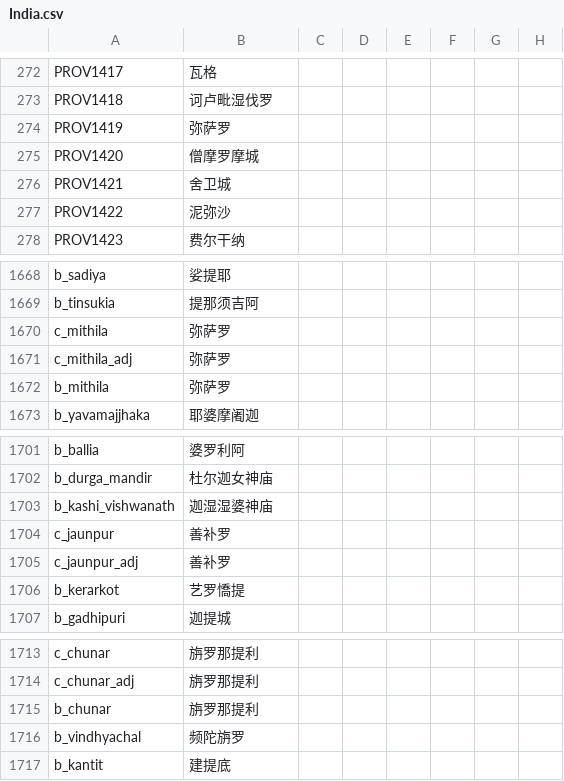
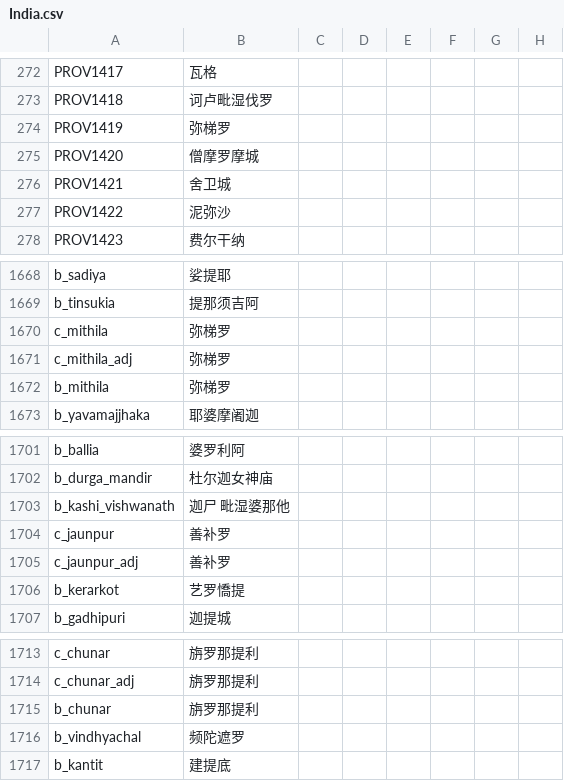
Before and after one commit to paratranz/CK2-Chinese-Localisation, a CSV file: localisation/India.csv, drawn as a sheet; only a part is shown, gaps mark what is left out; the diff names each change by its address in the sheet, - before the commit and + after, or states it on an @@ line.

```diff
--- a/localisation/India.csv
+++ b/localisation/India.csv
-B274: 弥萨罗
+B274: 弥梯罗
-B1670:B1672: 弥萨罗
+B1670:B1672: 弥梯罗
-B1703: 迦湿湿婆神庙
+B1703: 迦尸 毗湿婆那他
-B1716: 频陀旃罗
+B1716: 频陀遮罗
```
Also changed, not shown: localisation/MonksAndMystics.csv, 3 other files.
